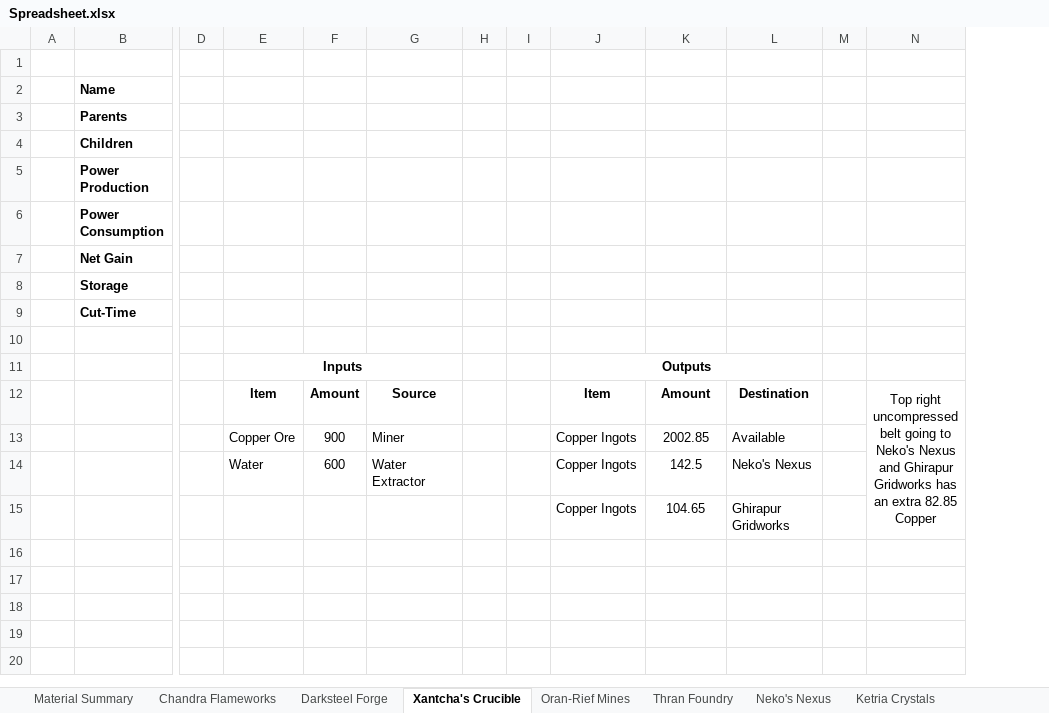
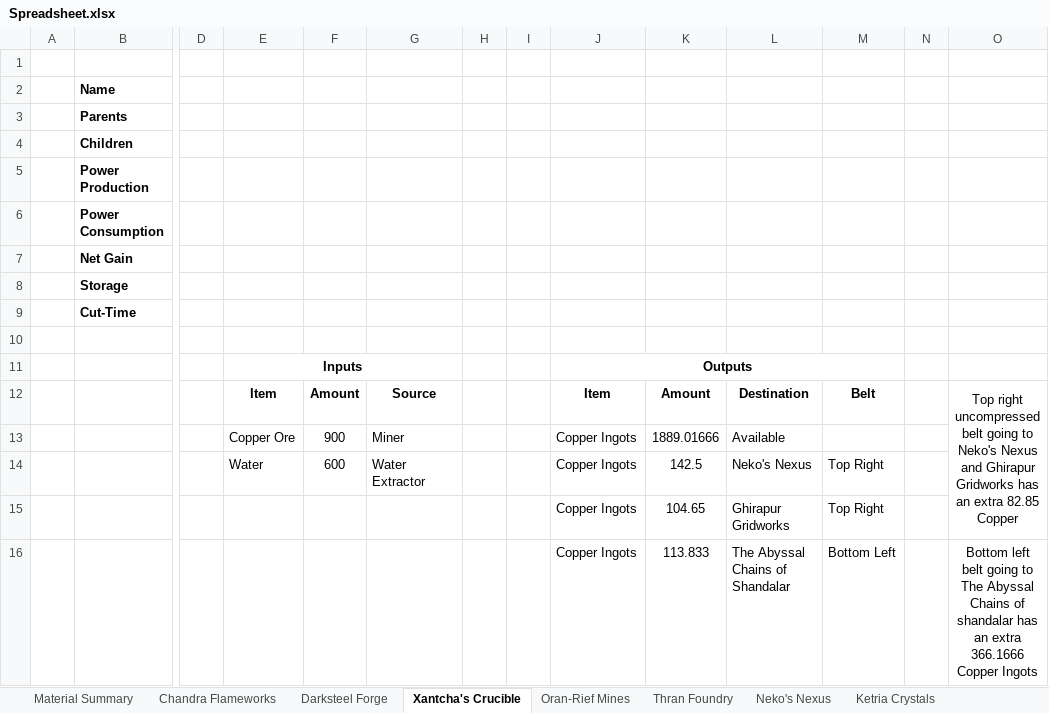
Before and after one commit to NicoBuilds/NicoBuilds-Blueprints, an Excel workbook: Game Stuff/Spreadsheet.xlsx, sheet Xantcha's Crucible, drawn as a sheet; only a part is shown, gaps mark what is left out; values as stored, in another font and other column widths than the file's, no borders; rows hold the shown columns only; the diff names each change by its address in the sheet, - before the commit and + after, or states it on an @@ line.

Commit message:
Added chain blueprints under Architecture/chains Added module sign under Decoration/Furniture Added Rail Bridge support under Rail/Accesories Modiefied 3m ramps under Rail/Ramps Added factory diagram for Abyssal Chains of Shandalar, with really low definition because I screwed up Updated the Savegame Added small readme files to the savegame
Cheers!

```diff
--- a/Game Stuff/Spreadsheet.xlsx (sheet Xantcha's Crucible)
+++ b/Game Stuff/Spreadsheet.xlsx (sheet Xantcha's Crucible)
+column M, rows 12-15: Belt |  | Top Right | Top Right
-K13: 2002.85
+K13: 1889.01666
+row 16:  |  |  |  |  |  |  |  | Copper Ingots | 113.833 | The Abyssal Chains of Shandalar | Bottom Left |  | Bottom left belt going to The Abyssal Chains of shandalar has an extra 366.1666 Copper Ingots
```
Also changed, not shown: sheet Darksteel Forge, sheet Kaladesh Refinery, sheet Material Summary, other sheet tabs, 14 other files.
